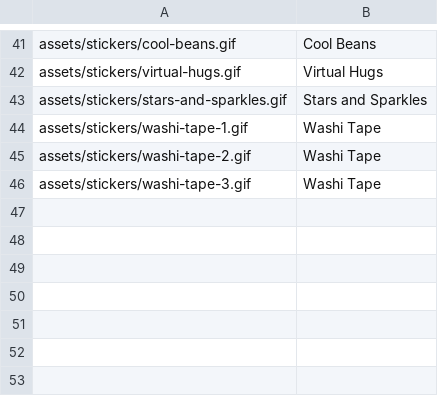
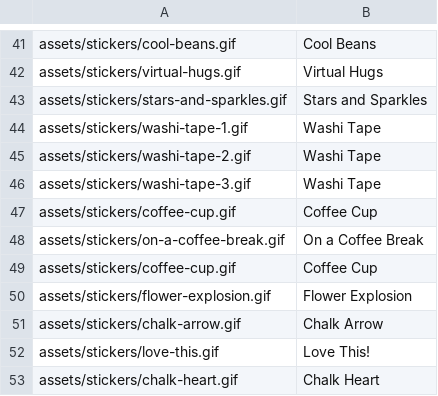
Before and after one commit to Motivesoft/condaluna, a CSV file: assets/scripts/sticker-list.csv, drawn as a sheet; only a part is shown, gaps mark what is left out; the diff names each change by its address in the sheet, - before the commit and + after, or states it on an @@ line.

Commit message:
Add 6 new stickers

```diff
--- a/assets/scripts/sticker-list.csv
+++ b/assets/scripts/sticker-list.csv
+row 47: assets/stickers/coffee-cup.gif | Coffee Cup
+row 48: assets/stickers/on-a-coffee-break.gif | On a Coffee Break
+row 49: assets/stickers/coffee-cup.gif | Coffee Cup
+row 50: assets/stickers/flower-explosion.gif | Flower Explosion
+row 51: assets/stickers/chalk-arrow.gif | Chalk Arrow
+row 52: assets/stickers/love-this.gif | Love This!
+row 53: assets/stickers/chalk-heart.gif | Chalk Heart
```
Also changed, not shown: 8 other files.
